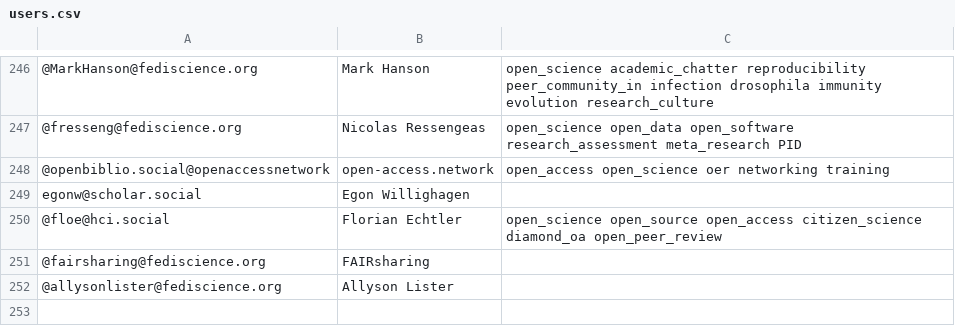
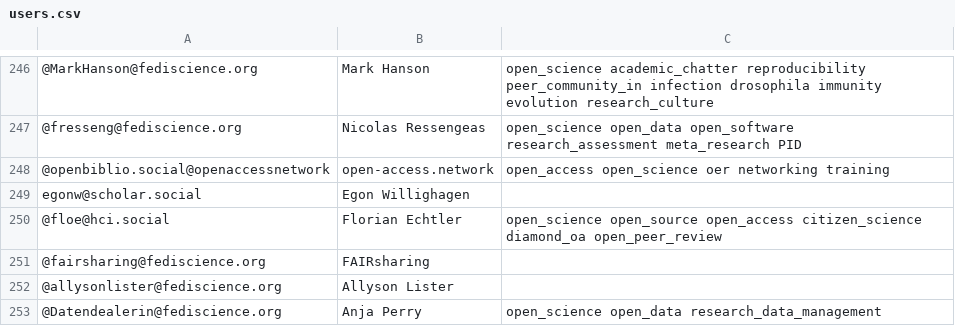
Before and after one commit to germanrepro/Mastodon-OpenScience, a CSV file: resources/users.csv, drawn as a sheet; only a part is shown, gaps mark what is left out.

Commit message:
Added myself to the list

```diff
--- a/resources/users.csv
+++ b/resources/users.csv
@@ -252 +252,2 @@ egonw@scholar.social,Egon Willighagen,
 @allysonlister@fediscience.org, Allyson Lister,
+@Datendealerin@fediscience.org, Anja Perry, open_science open_data research_data_management
```
